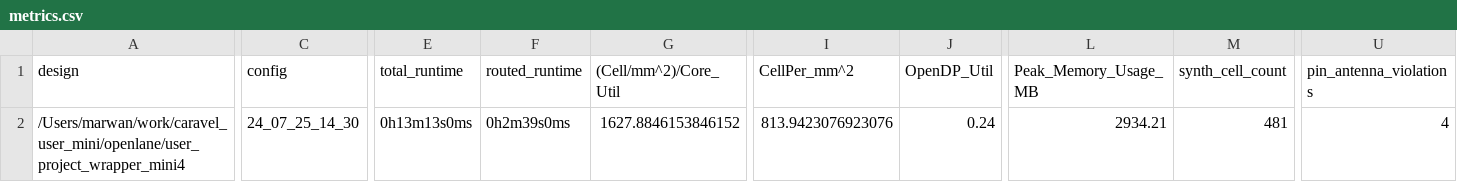
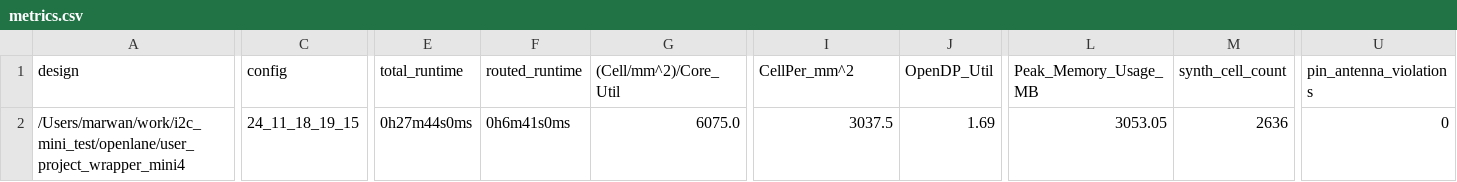
Before and after one commit to marwaneltoukhy/i2c_mini_test, a CSV file: signoff/user_project_wrapper_mini4/metrics.csv, drawn as a sheet; only a part is shown, gaps mark what is left out; the diff covers the shown part only; the diff names each change by its address in the sheet, - before the commit and + after, or states it on an @@ line.

```diff
--- a/signoff/user_project_wrapper_mini4/metrics.csv
+++ b/signoff/user_project_wrapper_mini4/metrics.csv
-A2 (design): /Users/marwan/work/caravel_user_mini/openlane/user_project_wrapper_mini4
+A2 (design): /Users/marwan/work/i2c_mini_test/openlane/user_project_wrapper_mini4
-C2 (config): 24_07_25_14_30
+C2 (config): 24_11_18_19_15
-E2 (total_runtime): 0h13m13s0ms
+E2 (total_runtime): 0h27m44s0ms
-F2 (routed_runtime): 0h2m39s0ms
+F2 (routed_runtime): 0h6m41s0ms
-G2 ((Cell/mm^2)/Core_Util): 1627.8846153846152
+G2 ((Cell/mm^2)/Core_Util): 6075.0
-I2 (CellPer_mm^2): 813.9423076923076
+I2 (CellPer_mm^2): 3037.5
-J2 (OpenDP_Util): 0.24
+J2 (OpenDP_Util): 1.69
-L2 (Peak_Memory_Usage_MB): 2934.21
+L2 (Peak_Memory_Usage_MB): 3053.05
-M2 (synth_cell_count): 481
+M2 (synth_cell_count): 2636
-U2 (pin_antenna_violations): 4
+U2 (pin_antenna_violations): 0
```
Also changed, not shown: 33 edited cells elsewhere in this file, 22 other files.
